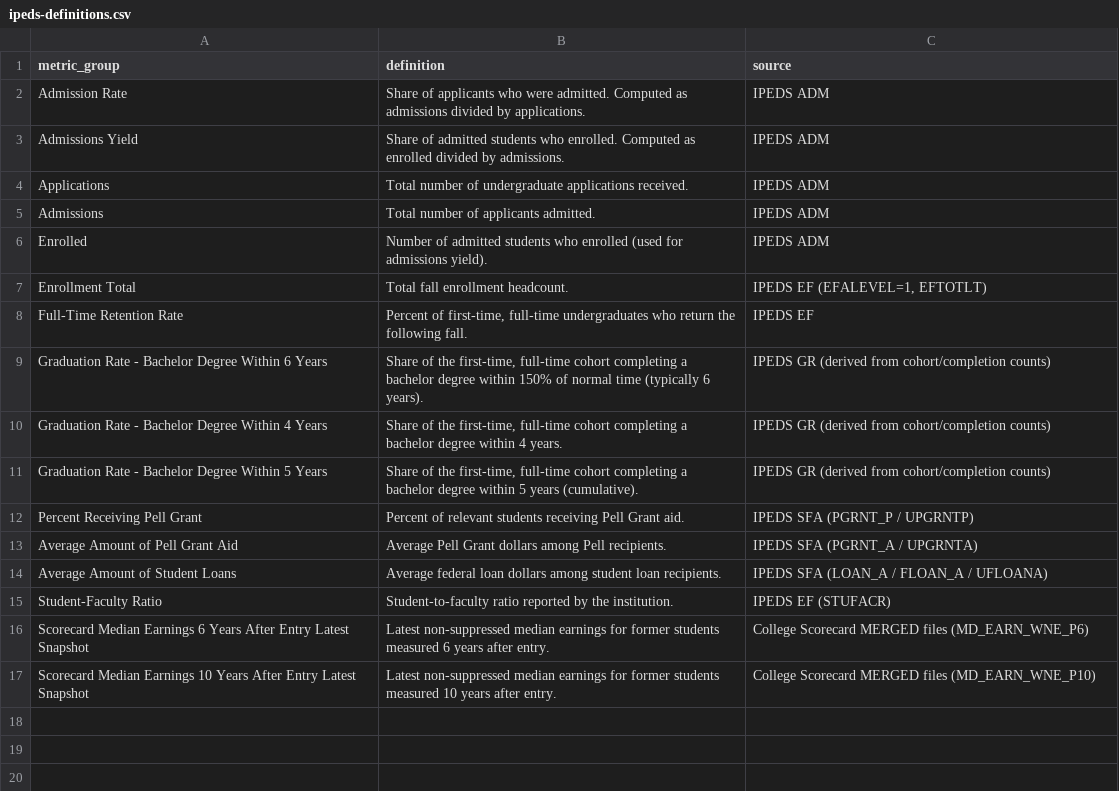
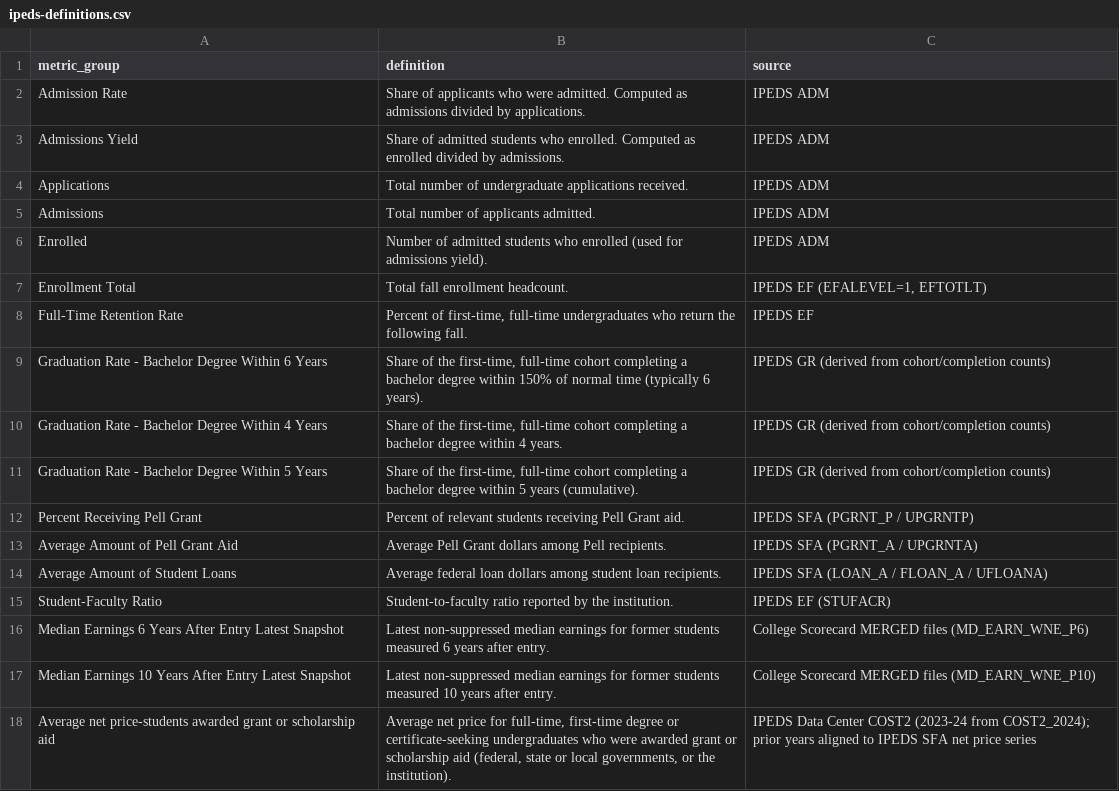
Before and after one commit to jmelick07/mi-public-university-comparator, a CSV file: ipeds-definitions.csv, drawn as a sheet.

Commit message:
Add files via upload

```diff
--- a/ipeds-definitions.csv
+++ b/ipeds-definitions.csv
@@ -15,3 +15,4 @@ Average Amount of Student Loans,Average federal loan dollars among student loan
 Student-Faculty Ratio,Student-to-faculty ratio reported by the institution.,IPEDS EF (STUFACR)
-Scorecard Median Earnings 6 Years After Entry Latest Snapshot,Latest non-suppressed median earnings for former students measured 6 years after entry.,College Scorecard MERGED files (MD_EARN_WNE_P6)
-Scorecard Median Earnings 10 Years After Entry Latest Snapshot,Latest non-suppressed median earnings for former students measured 10 years after entry.,College Scorecard MERGED files (MD_EARN_WNE_P10)
+Median Earnings 6 Years After Entry Latest Snapshot,Latest non-suppressed median earnings for former students measured 6 years after entry.,College Scorecard MERGED files (MD_EARN_WNE_P6)
+Median Earnings 10 Years After Entry Latest Snapshot,Latest non-suppressed median earnings for former students measured 10 years after entry.,College Scorecard MERGED files (MD_EARN_WNE_P10)
+Average net price-students awarded grant or scholarship aid,"Average net price for full-time, first-time degree or certificate-seeking undergraduates who were awarded grant or scholarship aid (federal, state or local governments, or the institution).",IPEDS Data Center COST2 (2023-24 from COST2_2024); prior years aligned to IPEDS SFA net price series
```
